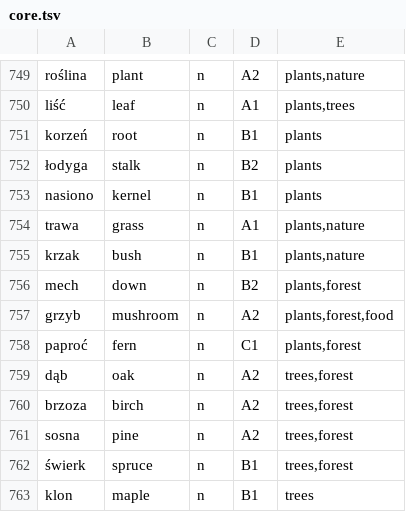
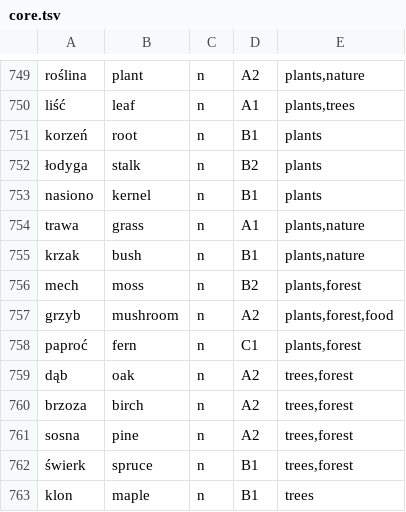
Before and after one commit to Victor-Karabin/lexicon_pl, a TSV file: tools/vocabulary/corpus/core.tsv, drawn as a sheet; only a part is shown, gaps mark what is left out.

```diff
--- a/tools/vocabulary/corpus/core.tsv
+++ b/tools/vocabulary/corpus/core.tsv
@@ -755,3 +755,3 @@ trawa	grass	n	A1	plants,nature
 krzak	bush	n	B1	plants,nature
-mech	down	n	B2	plants,forest
+mech	moss	n	B2	plants,forest
 grzyb	mushroom	n	A2	plants,forest,food
```
Also changed, not shown: tools/vocabulary/corpus/topics/social.tsv, tools/vocabulary/examples.tsv, 28 other files.
